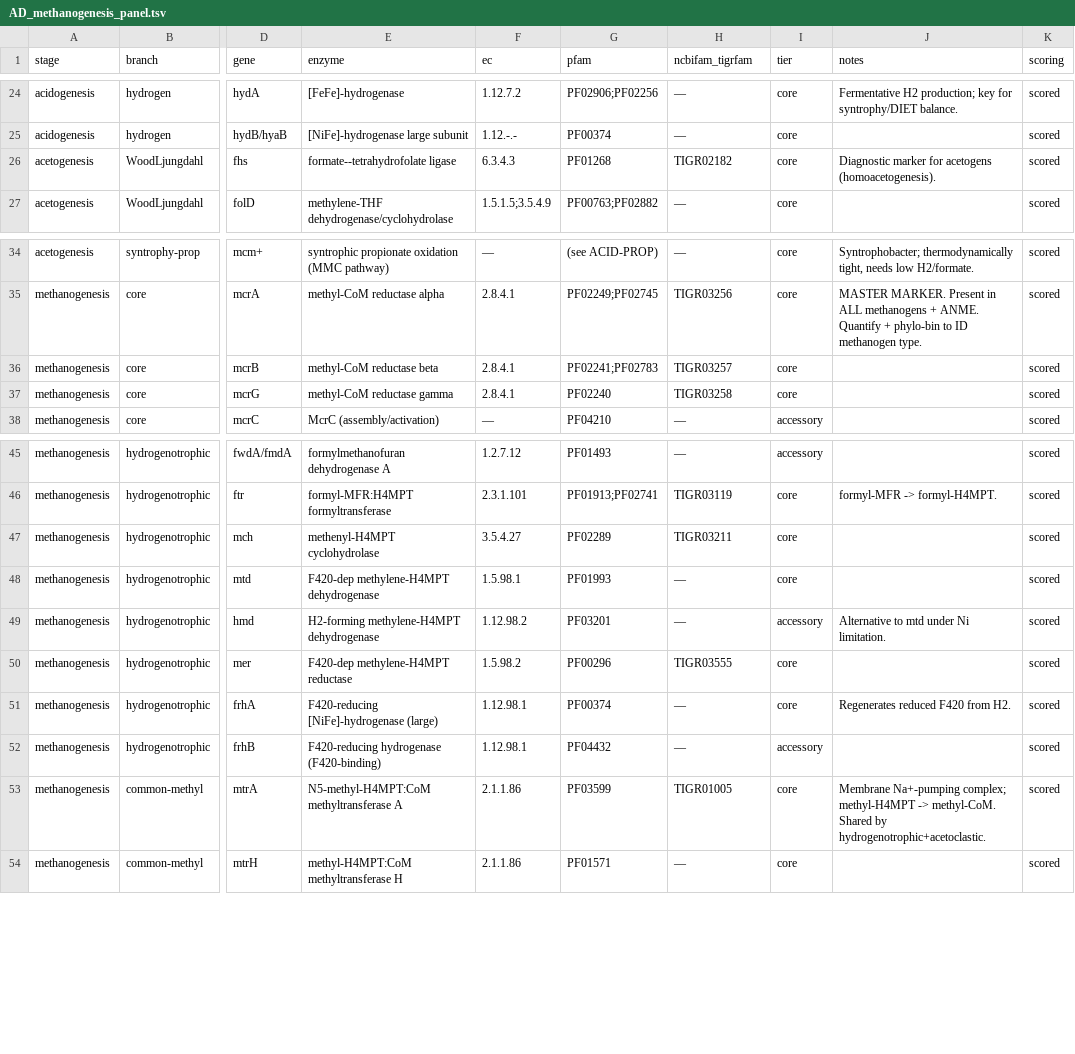
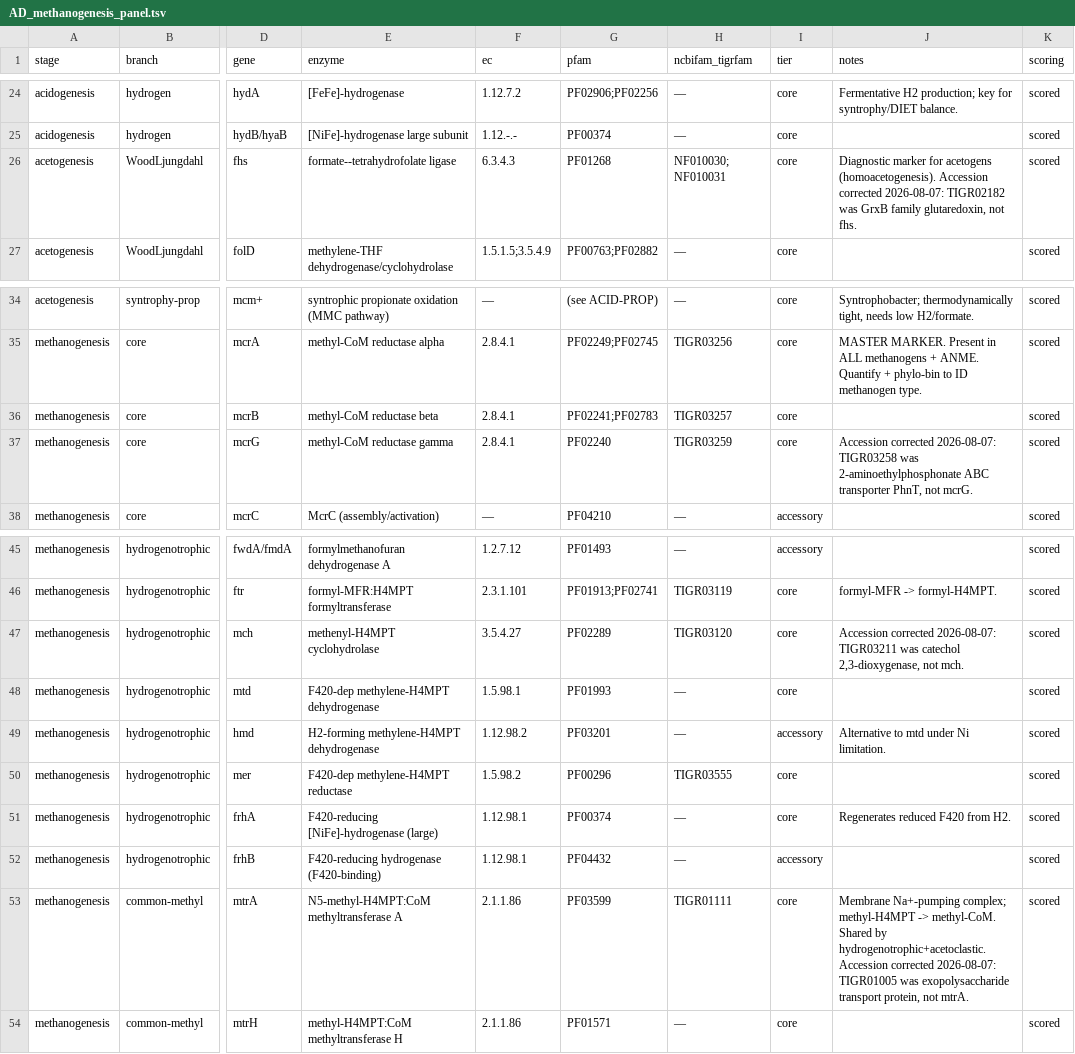
Before and after one commit to tpall/DRAM, a TSV file: kegg-less/AD_methanogenesis_panel.tsv, drawn as a sheet; only a part is shown, gaps mark what is left out; the diff names each change by its address in the sheet, - before the commit and + after, or states it on an @@ line.

```diff
--- a/kegg-less/AD_methanogenesis_panel.tsv
+++ b/kegg-less/AD_methanogenesis_panel.tsv
-H26 (ncbifam_tigrfam): TIGR02182
+H26 (ncbifam_tigrfam): NF010030; NF010031
-J26 (notes): …acetogens (homoacetogenesis).
+J26 (notes): …acetogens (homoacetogenesis). Accession corrected 2026-08-07: TIGR02182 was GrxB family glutaredoxin, not fhs.
-H37 (ncbifam_tigrfam): TIGR03258
+H37 (ncbifam_tigrfam): TIGR03259
-J37 (notes): (empty)
+J37 (notes): Accession corrected 2026-08-07: TIGR03258 was 2-aminoethylphosphonate ABC transporter PhnT, not mcrG.
-H47 (ncbifam_tigrfam): TIGR03211
+H47 (ncbifam_tigrfam): TIGR03120
-J47 (notes): (empty)
+J47 (notes): Accession corrected 2026-08-07: TIGR03211 was catechol 2,3-dioxygenase, not mch.
-H53 (ncbifam_tigrfam): TIGR01005
+H53 (ncbifam_tigrfam): TIGR01111
-J53 (notes): …by hydrogenotrophic+acetoclastic.
+J53 (notes): …by hydrogenotrophic+acetoclastic. Accession corrected 2026-08-07: TIGR01005 was exopolysaccharide transport protein, not mtrA.
```
Also changed, not shown: 1 other file.
